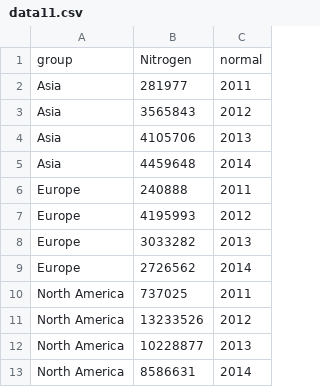
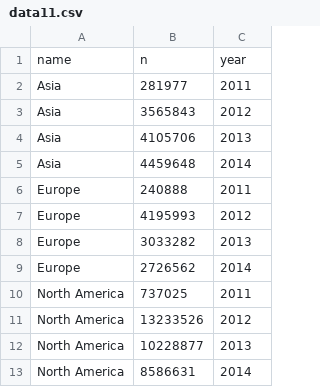
Before and after one commit to priysales/sales, a CSV file: data11.csv, drawn as a sheet; removed rows and columns are numbered as before the commit, all else as after; the diff names each change by its address in the sheet, - before the commit and + after, or states it on an @@ line.

Commit message:
Update data11.csv

```diff
--- a/data11.csv
+++ b/data11.csv
-row 1: group | Nitrogen | normal
+row 1: name | n | year
```
